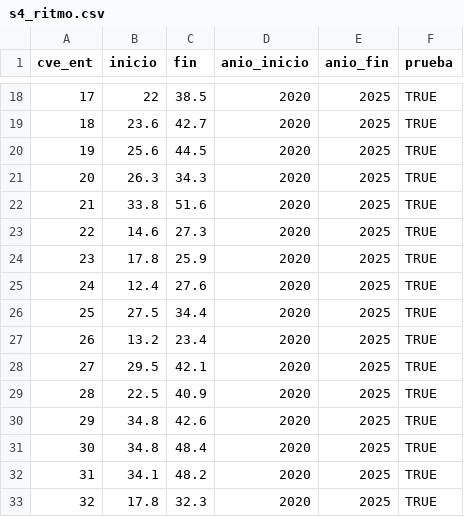
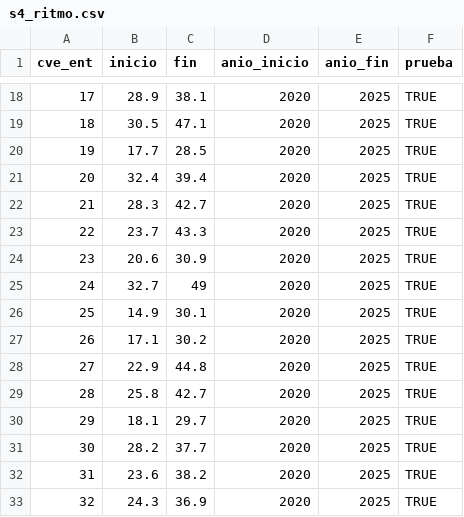
Before and after one commit to rebeloppar/dataton-inegi-2026, a CSV file: dashboard/datos/s4_ritmo.csv, drawn as a sheet; only a part is shown, gaps mark what is left out; the diff covers the shown part only.

```diff
--- a/dashboard/datos/s4_ritmo.csv
+++ b/dashboard/datos/s4_ritmo.csv
@@ -18,16 +18,16 @@
-17,22,38.5,2020,2025,TRUE
-18,23.6,42.7,2020,2025,TRUE
-19,25.6,44.5,2020,2025,TRUE
-20,26.3,34.3,2020,2025,TRUE
-21,33.8,51.6,2020,2025,TRUE
-22,14.6,27.3,2020,2025,TRUE
-23,17.8,25.9,2020,2025,TRUE
-24,12.4,27.6,2020,2025,TRUE
-25,27.5,34.4,2020,2025,TRUE
-26,13.2,23.4,2020,2025,TRUE
-27,29.5,42.1,2020,2025,TRUE
-28,22.5,40.9,2020,2025,TRUE
-29,34.8,42.6,2020,2025,TRUE
-30,34.8,48.4,2020,2025,TRUE
-31,34.1,48.2,2020,2025,TRUE
-32,17.8,32.3,2020,2025,TRUE
+17,28.9,38.1,2020,2025,TRUE
+18,30.5,47.1,2020,2025,TRUE
+19,17.7,28.5,2020,2025,TRUE
+20,32.4,39.4,2020,2025,TRUE
+21,28.3,42.7,2020,2025,TRUE
+22,23.7,43.3,2020,2025,TRUE
+23,20.6,30.9,2020,2025,TRUE
+24,32.7,49,2020,2025,TRUE
+25,14.9,30.1,2020,2025,TRUE
+26,17.1,30.2,2020,2025,TRUE
+27,22.9,44.8,2020,2025,TRUE
+28,25.8,42.7,2020,2025,TRUE
+29,18.1,29.7,2020,2025,TRUE
+30,28.2,37.7,2020,2025,TRUE
+31,23.6,38.2,2020,2025,TRUE
+32,24.3,36.9,2020,2025,TRUE
```
Also changed, not shown: 32 edited cells elsewhere in this file, dashboard/datos/s2_hogar.csv, dashboard/datos/s4_comercios.csv, 3 other files.
